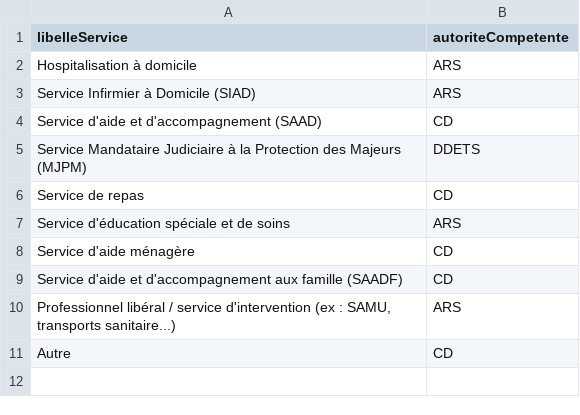
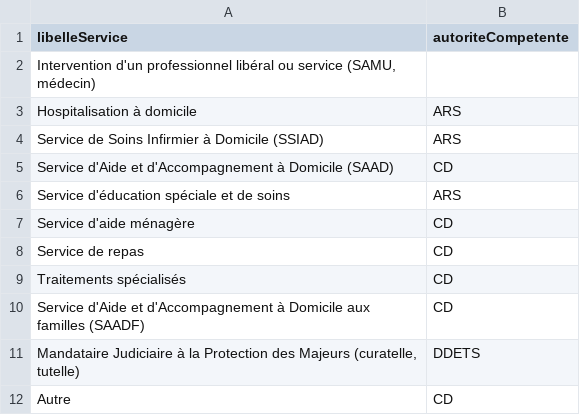
Before and after one commit to DNUM-SocialGouv/SIReclamations, a CSV file: src/main/resources/data/servicesADomicile.csv, drawn as a sheet.

```diff
--- a/src/main/resources/data/servicesADomicile.csv
+++ b/src/main/resources/data/servicesADomicile.csv
@@ -1,11 +1,12 @@
 libelleService;autoriteCompetente
+Intervention d'un professionnel libéral ou service (SAMU, médecin)
 Hospitalisation à domicile;ARS
-Service Infirmier à Domicile (SIAD);ARS
-Service d'aide et d'accompagnement (SAAD);CD
-Service Mandataire Judiciaire à la Protection des Majeurs (MJPM);DDETS
-Service de repas;CD
+Service de Soins Infirmier à Domicile (SSIAD);ARS
+Service d'Aide et d'Accompagnement à Domicile (SAAD);CD
 Service d'éducation spéciale et de soins;ARS
 Service d'aide ménagère;CD
-Service d'aide et d'accompagnement aux famille (SAADF);CD
-Professionnel libéral / service d'intervention (ex : SAMU, transports sanitaire...);ARS
+Service de repas;CD
+Traitements spécialisés;CD
+Service d'Aide et d'Accompagnement à Domicile aux familles (SAADF);CD
+Mandataire Judiciaire à la Protection des Majeurs (curatelle, tutelle);DDETS
 Autre;CD
```
Also changed, not shown: src/main/resources/data/mappingFormulaireV2-typeLieux.csv, src/main/resources/data/mappingFormulaireV2.csv, 21 other files.
